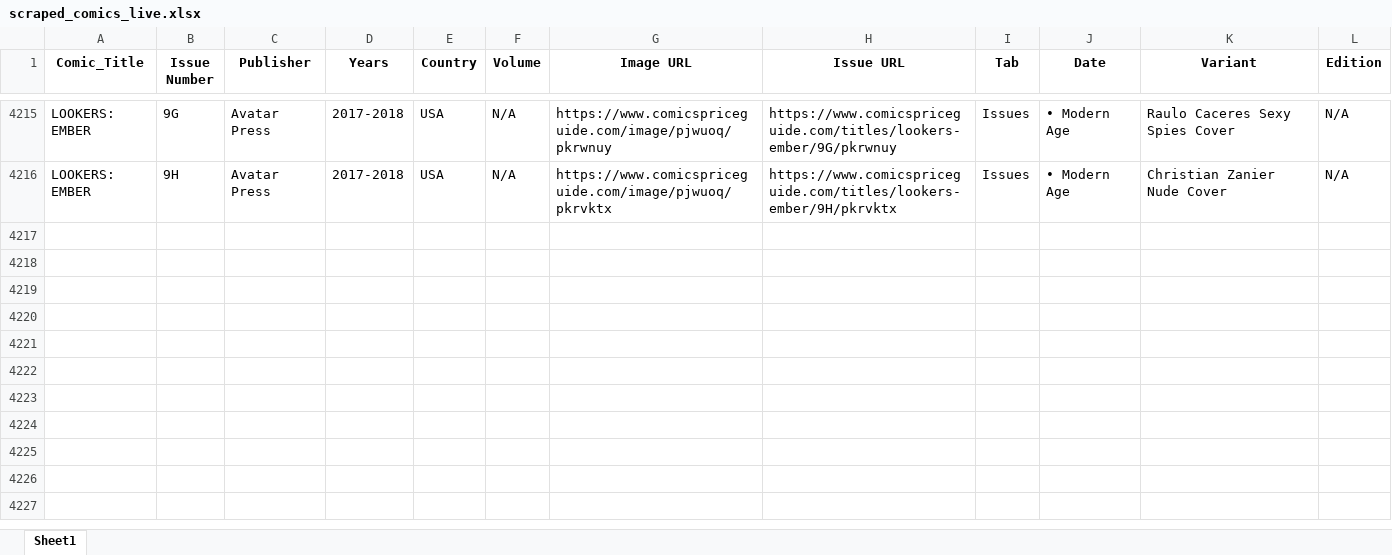
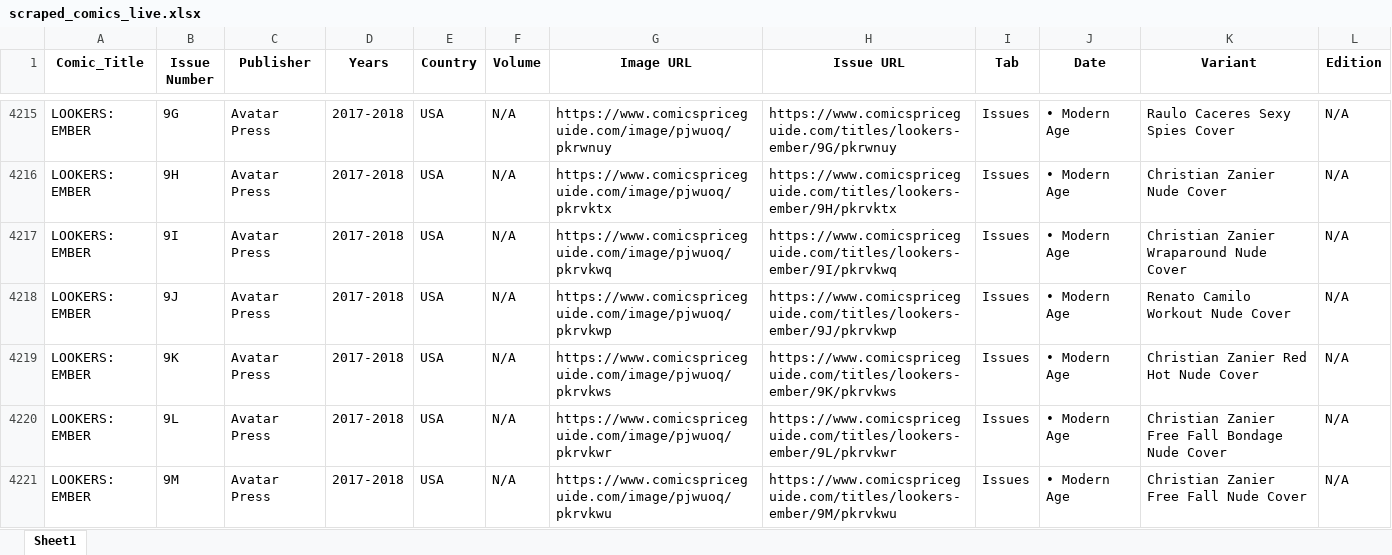
Before and after one commit to ComicsMP/comicsmp, an Excel workbook: Good_Scrap/Main_Grid_Details(3)Layer_Scraper/scraped_comics_live.xlsx, sheet Sheet1, drawn as a sheet; only a part is shown, gaps mark what is left out; values as stored, in another font and other column widths than the file's, no borders; the diff names each change by its address in the sheet, - before the commit and + after, or states it on an @@ line.

```diff
--- a/Good_Scrap/Main_Grid_Details(3)Layer_Scraper/scraped_comics_live.xlsx (sheet Sheet1)
+++ b/Good_Scrap/Main_Grid_Details(3)Layer_Scraper/scraped_comics_live.xlsx (sheet Sheet1)
+row 4217: LOOKERS: EMBER | 9I | Avatar Press | 2017-2018 | USA | N/A | https://www.comicspriceguide.com/image/pjwuoq/pkrvkwq | https://www.comicspriceguide.com/titles/lookers-ember/9I/pkrvkwq | Issues | • Modern Age | Christian Zanier Wraparound Nude Cover | N/A
+row 4218: LOOKERS: EMBER | 9J | Avatar Press | 2017-2018 | USA | N/A | https://www.comicspriceguide.com/image/pjwuoq/pkrvkwp | https://www.comicspriceguide.com/titles/lookers-ember/9J/pkrvkwp | Issues | • Modern Age | Renato Camilo Workout Nude Cover | N/A
+row 4219: LOOKERS: EMBER | 9K | Avatar Press | 2017-2018 | USA | N/A | https://www.comicspriceguide.com/image/pjwuoq/pkrvkws | https://www.comicspriceguide.com/titles/lookers-ember/9K/pkrvkws | Issues | • Modern Age | Christian Zanier Red Hot Nude Cover | N/A
+row 4220: LOOKERS: EMBER | 9L | Avatar Press | 2017-2018 | USA | N/A | https://www.comicspriceguide.com/image/pjwuoq/pkrvkwr | https://www.comicspriceguide.com/titles/lookers-ember/9L/pkrvkwr | Issues | • Modern Age | Christian Zanier Free Fall Bondage Nude Cover | N/A
+row 4221: LOOKERS: EMBER | 9M | Avatar Press | 2017-2018 | USA | N/A | https://www.comicspriceguide.com/image/pjwuoq/pkrvkwu | https://www.comicspriceguide.com/titles/lookers-ember/9M/pkrvkwu | Issues | • Modern Age | Christian Zanier Free Fall Nude Cover | N/A
```
Also changed, not shown: 1 other file.
